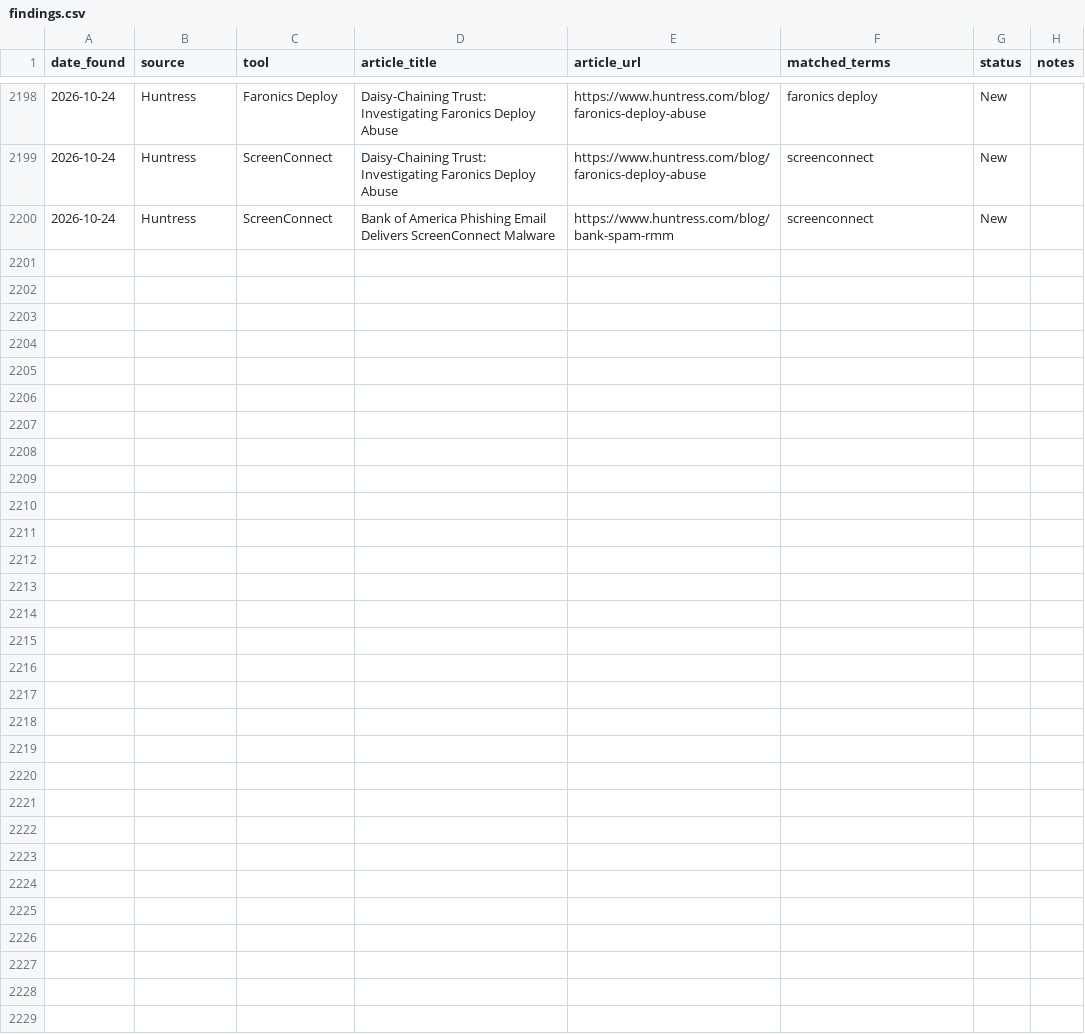
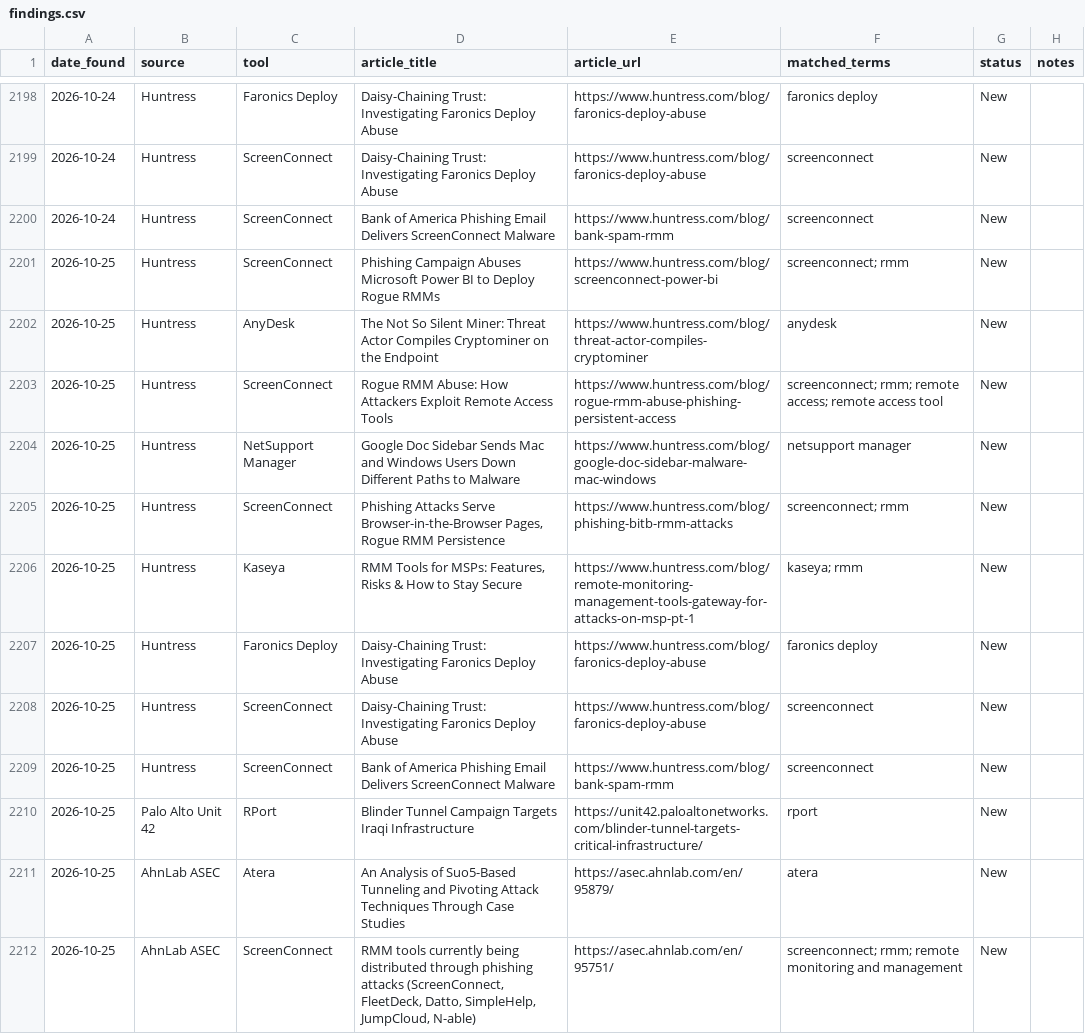
Before and after one commit to Threat-Hunting-Journal/RMM-Tool-Tracking, a CSV file: docs/findings.csv, drawn as a sheet; only a part is shown, gaps mark what is left out; the diff covers the shown part only.

```diff
--- a/docs/findings.csv
+++ b/docs/findings.csv
@@ -2200 +2200,13 @@ date_found,source,tool,article_title,article_url,matched_terms,status,notes
 2026-10-24,Huntress,ScreenConnect,Bank of America Phishing Email Delivers ScreenConnect Malware,https://www.huntress.com/blog/bank-spam-rmm,screenconnect,New,
+2026-10-25,Huntress,ScreenConnect,Phishing Campaign Abuses Microsoft Power BI to Deploy Rogue RMMs,https://www.huntress.com/blog/screenconnect-power-bi,screenconnect; rmm,New,
+2026-10-25,Huntress,AnyDesk,The Not So Silent Miner: Threat Actor Compiles Cryptominer on the Endpoint,https://www.huntress.com/blog/threat-actor-compiles-cryptominer,anydesk,New,
+2026-10-25,Huntress,ScreenConnect,Rogue RMM Abuse: How Attackers Exploit Remote Access Tools,https://www.huntress.com/blog/rogue-rmm-abuse-phishing-persistent-access,screenconnect; rmm; remote access; remote access tool,New,
+2026-10-25,Huntress,NetSupport Manager,Google Doc Sidebar Sends Mac and Windows Users Down Different Paths to Malware,https://www.huntress.com/blog/google-doc-sidebar-malware-mac-windows,netsupport manager,New,
+2026-10-25,Huntress,ScreenConnect,"Phishing Attacks Serve Browser-in-the-Browser Pages, Rogue RMM Persistence",https://www.huntress.com/blog/phishing-bitb-rmm-attacks,screenconnect; rmm,New,
+2026-10-25,Huntress,Kaseya,"RMM Tools for MSPs: Features, Risks & How to Stay Secure",https://www.huntress.com/blog/remote-monitoring-management-tools-gateway-for-attacks-on-msp-pt-1,kaseya; rmm,New,
+2026-10-25,Huntress,Faronics Deploy,Daisy-Chaining Trust: Investigating Faronics Deploy Abuse,https://www.huntress.com/blog/faronics-deploy-abuse,faronics deploy,New,
+2026-10-25,Huntress,ScreenConnect,Daisy-Chaining Trust: Investigating Faronics Deploy Abuse,https://www.huntress.com/blog/faronics-deploy-abuse,screenconnect,New,
+2026-10-25,Huntress,ScreenConnect,Bank of America Phishing Email Delivers ScreenConnect Malware,https://www.huntress.com/blog/bank-spam-rmm,screenconnect,New,
+2026-10-25,Palo Alto Unit 42,RPort,Blinder Tunnel Campaign Targets Iraqi Infrastructure,https://unit42.paloaltonetworks.com/blinder-tunnel-targets-critical-infrastructure/,rport,New,
+2026-10-25,AhnLab ASEC,Atera,An Analysis of Suo5-Based Tunneling and Pivoting Attack Techniques Through Case Studies,https://asec.ahnlab.com/en/95879/,atera,New,
+2026-10-25,AhnLab ASEC,ScreenConnect,"RMM tools currently being distributed through phishing attacks (ScreenConnect, FleetDeck, Datto, SimpleHelp, JumpCloud, N-able)",https://asec.ahnlab.com/en/95751/,screenconnect; rmm; remote monitoring and management,New,
```
Also changed, not shown: 12 added rows elsewhere in this file, docs/tool_summary.csv, findings.csv, 1 other file.
